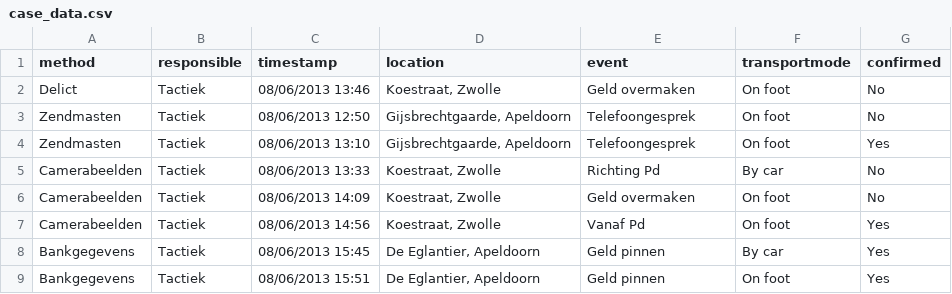
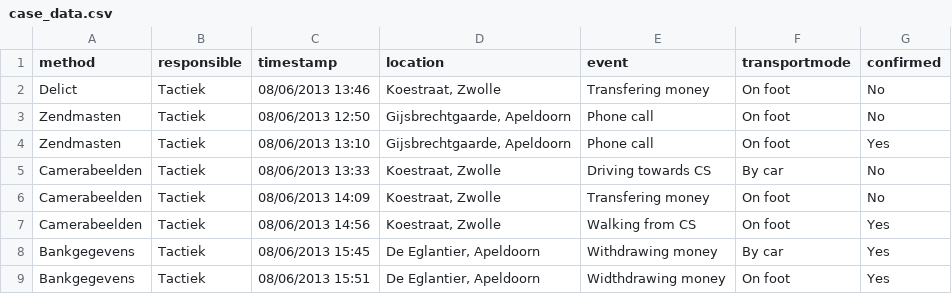
Before and after one commit to GiellezueB/Project, a CSV file: case_data.csv, drawn as a sheet.

Commit message:
modified:   .gitignore 	modified:   case_data.csv 	modified:   help/api.py 	modified:   help/data.py 	modified:   help/tool.py 	modified:   main.py

```diff
--- a/case_data.csv
+++ b/case_data.csv
@@ -1,9 +1,9 @@
 method,responsible,timestamp,location,event,transportmode,confirmed
-Delict,Tactiek,08/06/2013 13:46,"Koestraat, Zwolle",Geld overmaken,On foot,No
-Zendmasten,Tactiek,08/06/2013 12:50,"Gijsbrechtgaarde, Apeldoorn",Telefoongesprek,On foot,No
-Zendmasten,Tactiek,08/06/2013 13:10,"Gijsbrechtgaarde, Apeldoorn",Telefoongesprek,On foot,Yes
-Camerabeelden,Tactiek,08/06/2013 13:33,"Koestraat, Zwolle",Richting Pd,By car,No
-Camerabeelden,Tactiek,08/06/2013 14:09,"Koestraat, Zwolle",Geld overmaken,On foot,No
-Camerabeelden,Tactiek,08/06/2013 14:56,"Koestraat, Zwolle",Vanaf Pd,On foot,Yes
-Bankgegevens,Tactiek,08/06/2013 15:45,"De Eglantier, Apeldoorn",Geld pinnen,By car,Yes
-Bankgegevens,Tactiek,08/06/2013 15:51,"De Eglantier, Apeldoorn",Geld pinnen,On foot,Yes
+Delict,Tactiek,08/06/2013 13:46,"Koestraat, Zwolle",Transfering money,On foot,No
+Zendmasten,Tactiek,08/06/2013 12:50,"Gijsbrechtgaarde, Apeldoorn",Phone call,On foot,No
+Zendmasten,Tactiek,08/06/2013 13:10,"Gijsbrechtgaarde, Apeldoorn",Phone call,On foot,Yes
+Camerabeelden,Tactiek,08/06/2013 13:33,"Koestraat, Zwolle",Driving towards CS,By car,No
+Camerabeelden,Tactiek,08/06/2013 14:09,"Koestraat, Zwolle",Transfering money,On foot,No
+Camerabeelden,Tactiek,08/06/2013 14:56,"Koestraat, Zwolle",Walking from CS,On foot,Yes
+Bankgegevens,Tactiek,08/06/2013 15:45,"De Eglantier, Apeldoorn",Withdrawing money,By car,Yes
+Bankgegevens,Tactiek,08/06/2013 15:51,"De Eglantier, Apeldoorn",Widthdrawing money,On foot,Yes
```
Also changed, not shown: 5 other files.
